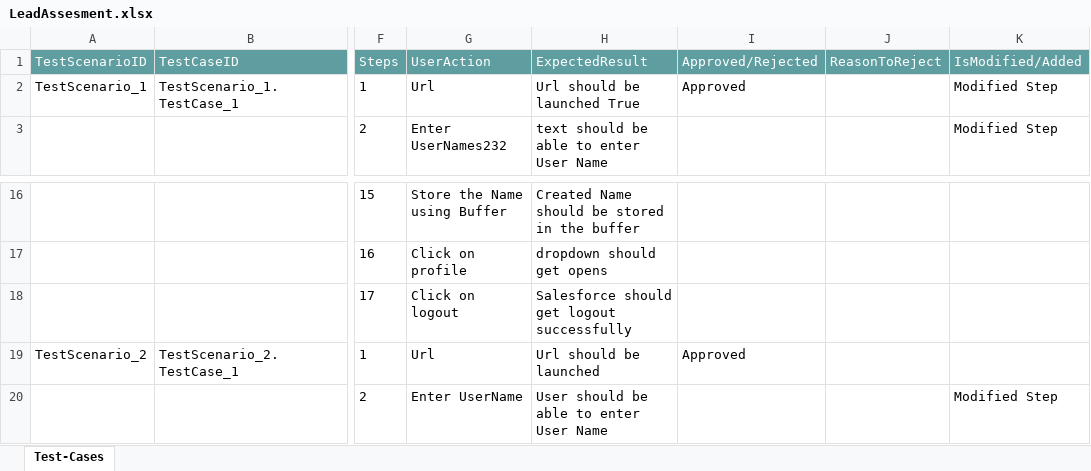
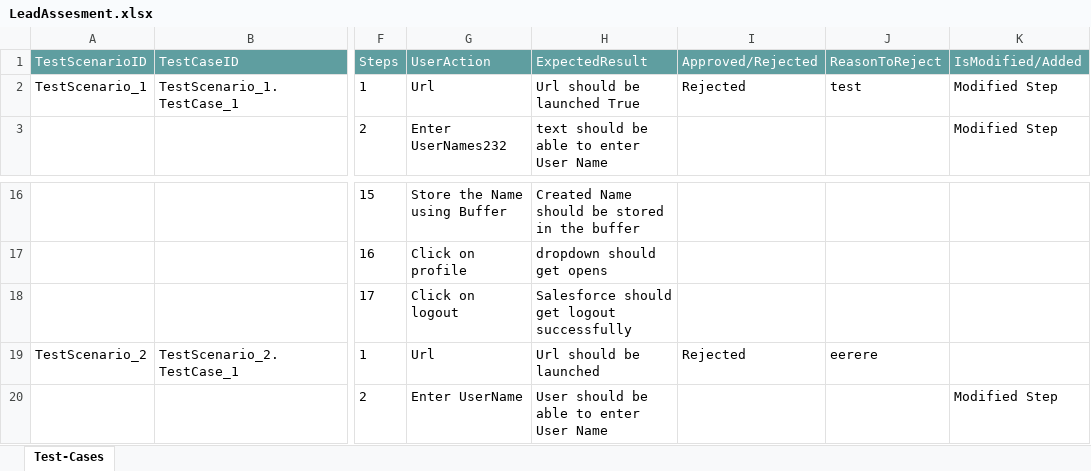
Before and after one commit to ShaikMohamedIrfan/Traning, an Excel workbook: LeadAssesment.xlsx, sheet Test-Cases, drawn as a sheet; only a part is shown, gaps mark what is left out; values as stored, in another font and other column widths than the file's, no borders; table styles not drawn; the diff names each change by its address in the sheet, - before the commit and + after, or states it on an @@ line.

Commit message:
Add files via upload

```diff
--- a/LeadAssesment.xlsx (sheet Test-Cases)
+++ b/LeadAssesment.xlsx (sheet Test-Cases)
-I2 (Approved/Rejected): Approved
+I2 (Approved/Rejected): Rejected
-J2 (ReasonToReject): (empty)
+J2 (ReasonToReject): test
-I19 (Approved/Rejected): Approved
+I19 (Approved/Rejected): Rejected
-J19 (ReasonToReject): (empty)
+J19 (ReasonToReject): eerere
```
